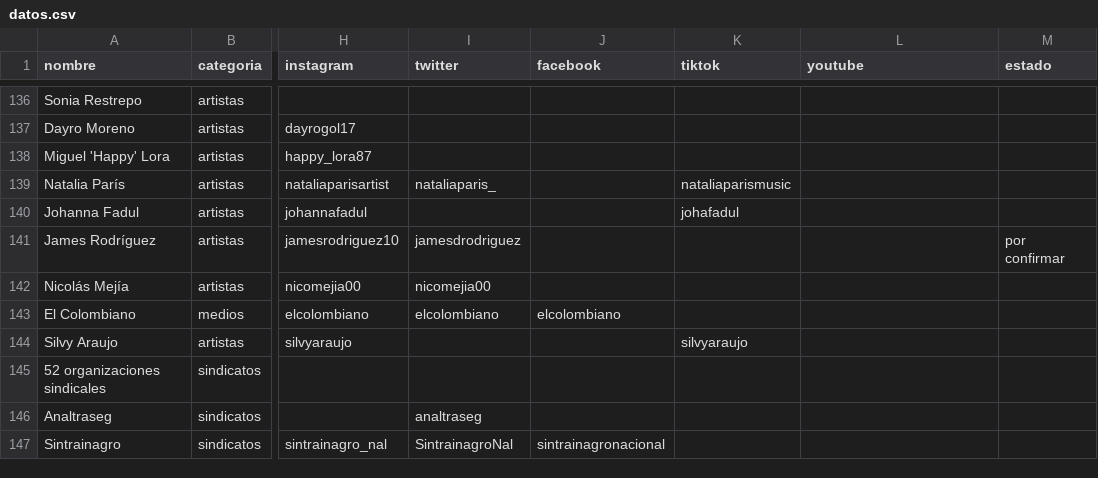
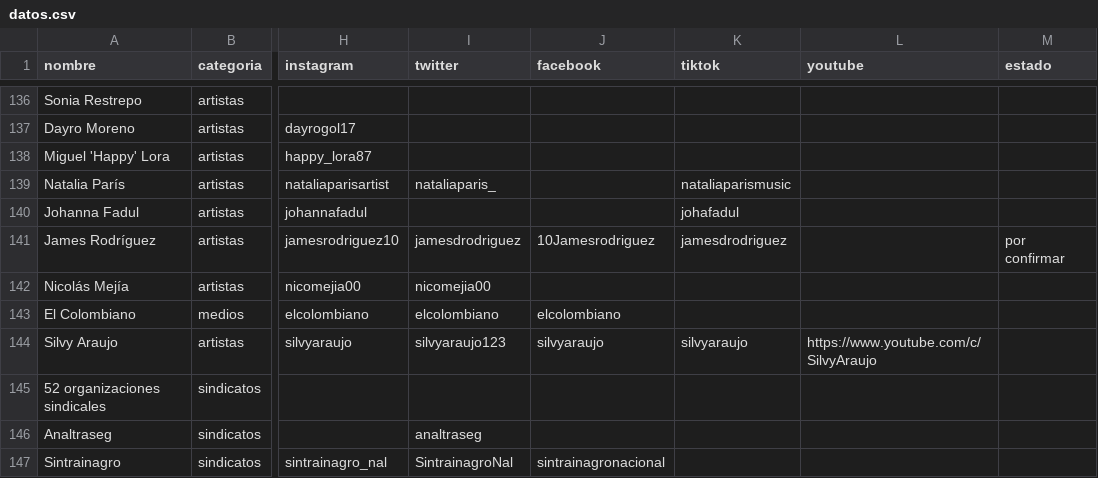
Before and after one commit to directorio-apoyos/directorio-apoyos.github.io, a CSV file: datos.csv, drawn as a sheet; only a part is shown, gaps mark what is left out; the diff names each change by its address in the sheet, - before the commit and + after, or states it on an @@ line.

Commit message:
Redes sociales: completar James (TikTok @jamesdrodriguez verificado + Facebook 10Jamesrodriguez) y Silvy Araujo (YouTube c/SilvyAraujo, Facebook silvyaraujo, X silvyaraujo123). Verificadas vía búsqueda; IG/TikTok ya estaban

```diff
--- a/datos.csv
+++ b/datos.csv
-J141 (facebook): (empty)
+J141 (facebook): 10Jamesrodriguez
-K141 (tiktok): (empty)
+K141 (tiktok): jamesdrodriguez
-I144 (twitter): (empty)
+I144 (twitter): silvyaraujo123
-J144 (facebook): (empty)
+J144 (facebook): silvyaraujo
-L144 (youtube): (empty)
+L144 (youtube): https://www.youtube.com/c/SilvyAraujo
```
